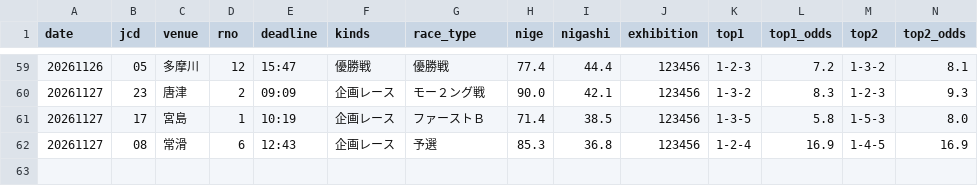
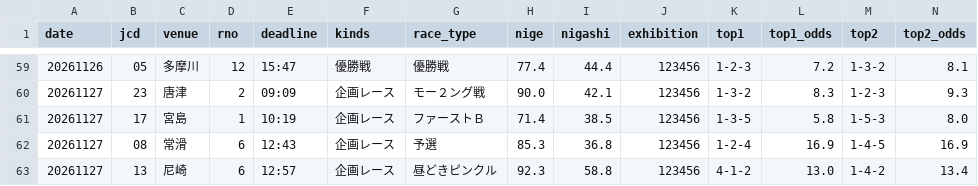
Before and after one commit to formulaonewinred-bli/bote-tuchi, a CSV file: data/checks.csv, drawn as a sheet; only a part is shown, gaps mark what is left out; rows hold the shown columns only; the diff names each change by its address in the sheet, - before the commit and + after, or states it on an @@ line.

```diff
--- a/data/checks.csv
+++ b/data/checks.csv
+row 63: 20261127 | 13 | 尼崎 | 6 | 12:57 | 企画レース | 昼どきピンクル | 92.3 | 58.8 | 123456 | 4-1-2 | 13.0 | 1-4-2 | 13.4
```
Also changed, not shown: 1 other file.
